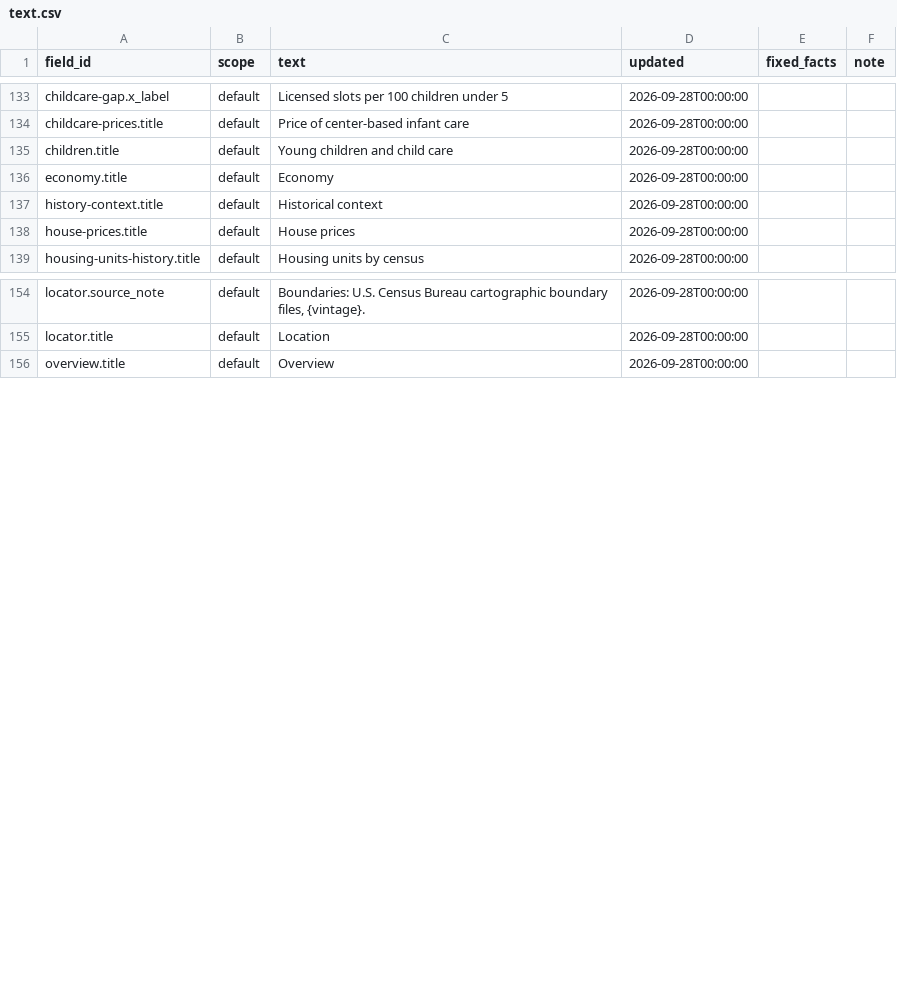
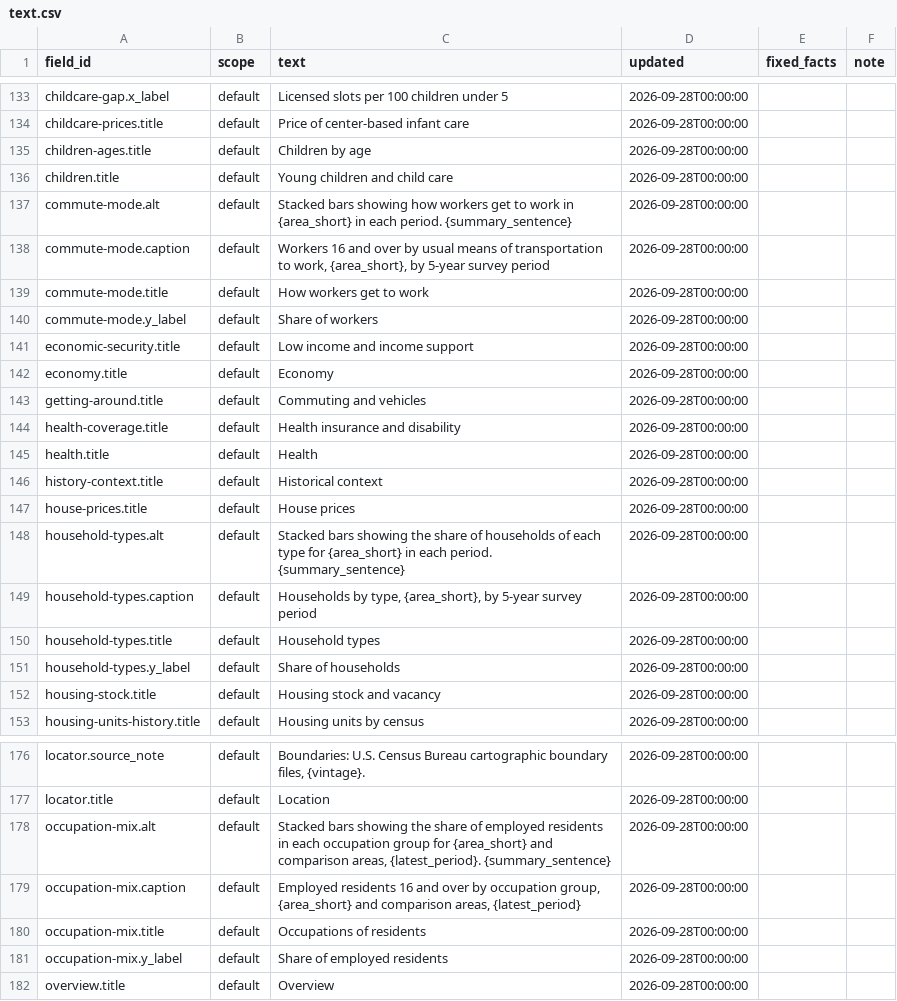
Before and after one commit to jpbranson/geo-report-gen, a CSV file: content/text.csv, drawn as a sheet; only a part is shown, gaps mark what is left out; the diff covers the shown part only.

```diff
--- a/content/text.csv
+++ b/content/text.csv
@@ -134,6 +134,20 @@ childcare-gap.x_label,default,Licensed slots per 100 children under 5,2026-09-28
 childcare-prices.title,default,Price of center-based infant care,2026-09-28T00:00:00,,
+children-ages.title,default,Children by age,2026-09-28T00:00:00,,
 children.title,default,Young children and child care,2026-09-28T00:00:00,,
+commute-mode.alt,default,Stacked bars showing how workers get to work in {area_short} in each period. {summary_sentence},2026-09-28T00:00:00,,
+commute-mode.caption,default,"Workers 16 and over by usual means of transportation to work, {area_short}, by 5-year survey period",2026-09-28T00:00:00,,
+commute-mode.title,default,How workers get to work,2026-09-28T00:00:00,,
+commute-mode.y_label,default,Share of workers,2026-09-28T00:00:00,,
+economic-security.title,default,Low income and income support,2026-09-28T00:00:00,,
 economy.title,default,Economy,2026-09-28T00:00:00,,
+getting-around.title,default,Commuting and vehicles,2026-09-28T00:00:00,,
+health-coverage.title,default,Health insurance and disability,2026-09-28T00:00:00,,
+health.title,default,Health,2026-09-28T00:00:00,,
 history-context.title,default,Historical context,2026-09-28T00:00:00,,
 house-prices.title,default,House prices,2026-09-28T00:00:00,,
+household-types.alt,default,Stacked bars showing the share of households of each type for {area_short} in each period. {summary_sentence},2026-09-28T00:00:00,,
+household-types.caption,default,"Households by type, {area_short}, by 5-year survey period",2026-09-28T00:00:00,,
+household-types.title,default,Household types,2026-09-28T00:00:00,,
+household-types.y_label,default,Share of households,2026-09-28T00:00:00,,
+housing-stock.title,default,Housing stock and vacancy,2026-09-28T00:00:00,,
 housing-units-history.title,default,Housing units by census,2026-09-28T00:00:00,,
@@ -155,2 +177,6 @@ locator.source_note,default,"Boundaries: U.S. Census Bureau cartographic boundar
 locator.title,default,Location,2026-09-28T00:00:00,,
+occupation-mix.alt,default,"Stacked bars showing the share of employed residents in each occupation group for {area_short} and comparison areas, {latest_period}. {summary_sentence}",2026-09-28T00:00:00,,
+occupation-mix.caption,default,"Employed residents 16 and over by occupation group, {area_short} and comparison areas, {latest_period}",2026-09-28T00:00:00,,
+occupation-mix.title,default,Occupations of residents,2026-09-28T00:00:00,,
+occupation-mix.y_label,default,Share of employed residents,2026-09-28T00:00:00,,
 overview.title,default,Overview,2026-09-28T00:00:00,,
```
Also changed, not shown: 17 added rows elsewhere in this file, catalog/blocks.csv, catalog/metrics.csv, 22 other files.
